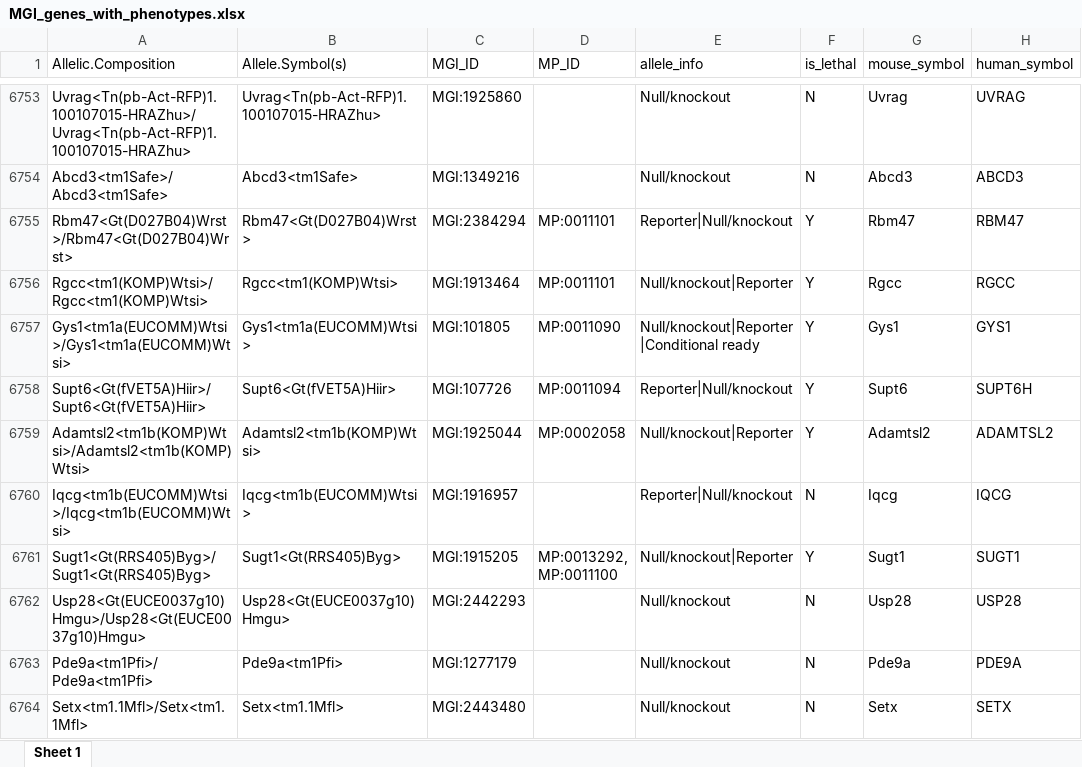
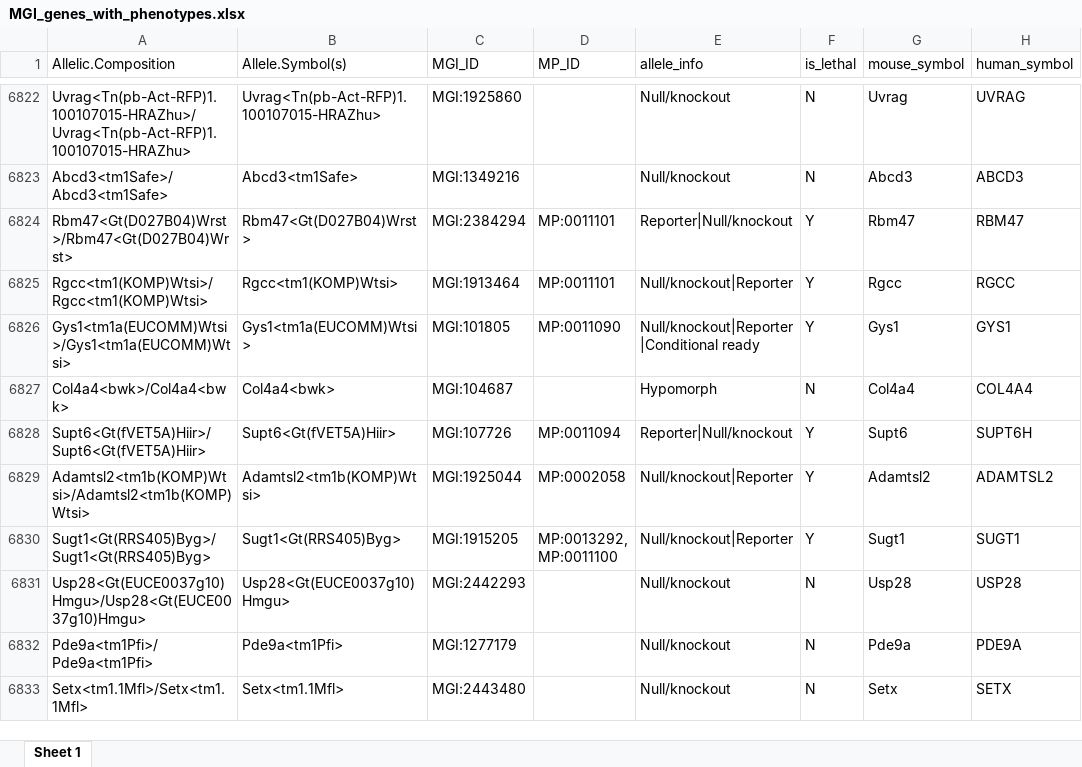
Before and after one commit to RubyDawes/Constraint_Project, an Excel workbook: output/spreadsheets/MGI_genes_with_phenotypes.xlsx, sheet Sheet 1, drawn as a sheet; only a part is shown, gaps mark what is left out; values as stored, in another font and other column widths than the file's, no borders; removed rows and columns are numbered as before the commit, all else as after; the diff covers the shown part only; the diff names each change by its address in the sheet, - before the commit and + after, or states it on an @@ line.

```diff
--- a/output/spreadsheets/MGI_genes_with_phenotypes.xlsx (sheet Sheet 1)
+++ b/output/spreadsheets/MGI_genes_with_phenotypes.xlsx (sheet Sheet 1)
+row 6827: Col4a4<bwk>/Col4a4<bwk> | Col4a4<bwk> | MGI:104687 |  | Hypomorph | N | Col4a4 | COL4A4
-row 6760: Iqcg<tm1b(EUCOMM)Wtsi>/Iqcg<tm1b(EUCOMM)Wtsi> | Iqcg<tm1b(EUCOMM)Wtsi> | MGI:1916957 |  | Reporter|Null/knockout | N | Iqcg | IQCG
```
Also changed, not shown: 128 added rows, 54 removed rows and 170 edited cells elsewhere in this sheet, output/spreadsheets/omim_filtered_with_inheritances.xlsx.
